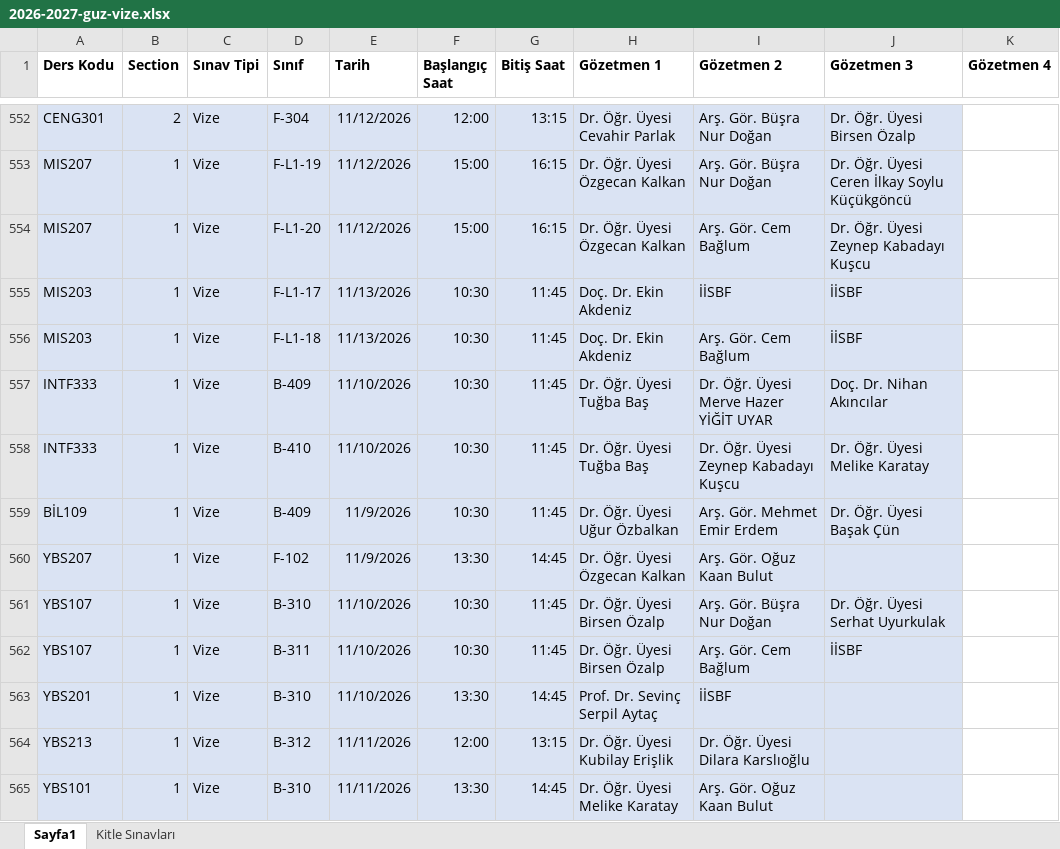
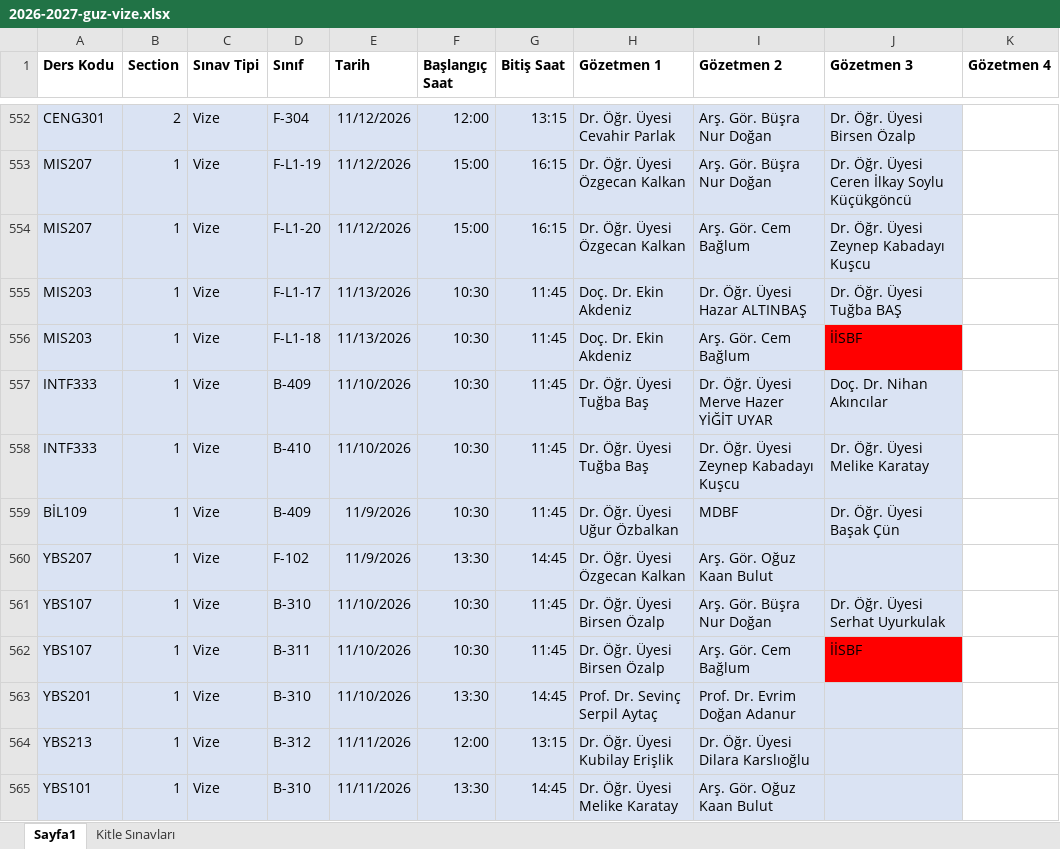
Before and after one commit to cembglm/gozetmenlik, an Excel workbook: 2026-2027-guz-vize.xlsx, sheet Sayfa1, drawn as a sheet; only a part is shown, gaps mark what is left out; values as stored, in another font and other column widths than the file's, no borders; the diff covers the shown part only; the diff names each change by its address in the sheet, - before the commit and + after, or states it on an @@ line.

```diff
--- a/2026-2027-guz-vize.xlsx (sheet Sayfa1)
+++ b/2026-2027-guz-vize.xlsx (sheet Sayfa1)
-I555 (Gözetmen 2): İİSBF
+I555 (Gözetmen 2): Dr. Öğr. Üyesi Hazar ALTINBAŞ
-J555 (Gözetmen 3): İİSBF
+J555 (Gözetmen 3): Dr. Öğr. Üyesi Tuğba BAŞ
-J556 fill: #DAE3F3
+J556 fill: #FF0000
-I559 (Gözetmen 2): Arş. Gör. Mehmet Emir Erdem
+I559 (Gözetmen 2): MDBF
-J562 fill: #DAE3F3
+J562 fill: #FF0000
-I563 (Gözetmen 2): İİSBF
+I563 (Gözetmen 2): Prof. Dr. Evrim Doğan Adanur
```
Also changed, not shown: 20 edited cells and cell formats elsewhere in this sheet.
